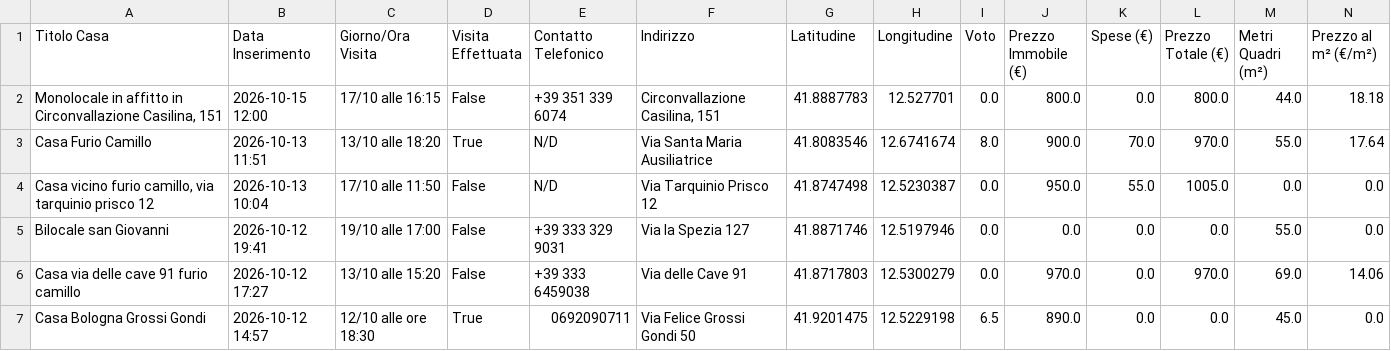
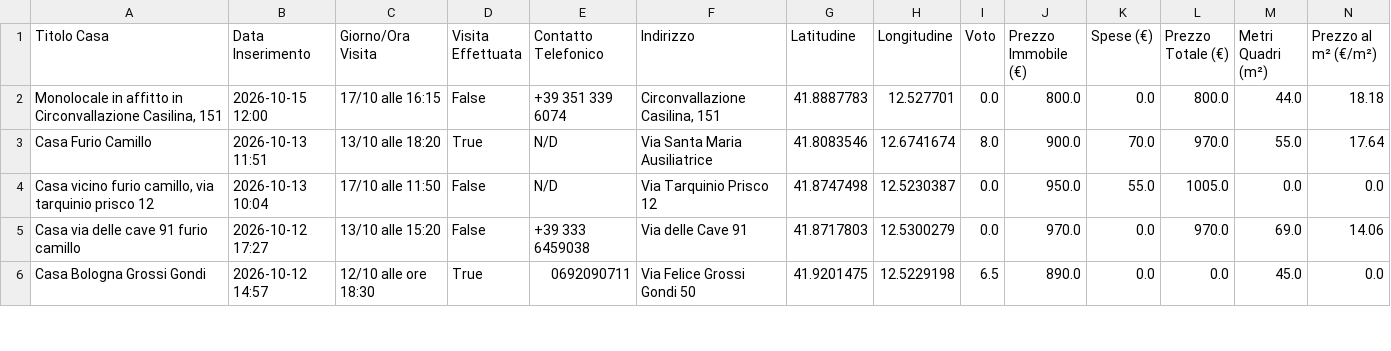
Before and after one commit to Nitrowarrior98/Case_in_affitto, a CSV file: case_in_affitto.csv, drawn as a sheet; only a part is shown; rows hold the shown columns only; the diff names each change by its address in the sheet, - before the commit and + after, or states it on an @@ line.

Commit message:
Aggiornamento catalogo 2026-10-17 14:26

```diff
--- a/case_in_affitto.csv
+++ b/case_in_affitto.csv
-row 5: Bilocale san Giovanni | 2026-10-12 19:41 | 19/10 alle 17:00 | False | +39 333 329 9031 | Via la Spezia 127 | 41.8871746 | 12.5197946 | 0.0 | 0.0 | 0.0 | 0.0 | 55.0 | 0.0
```
